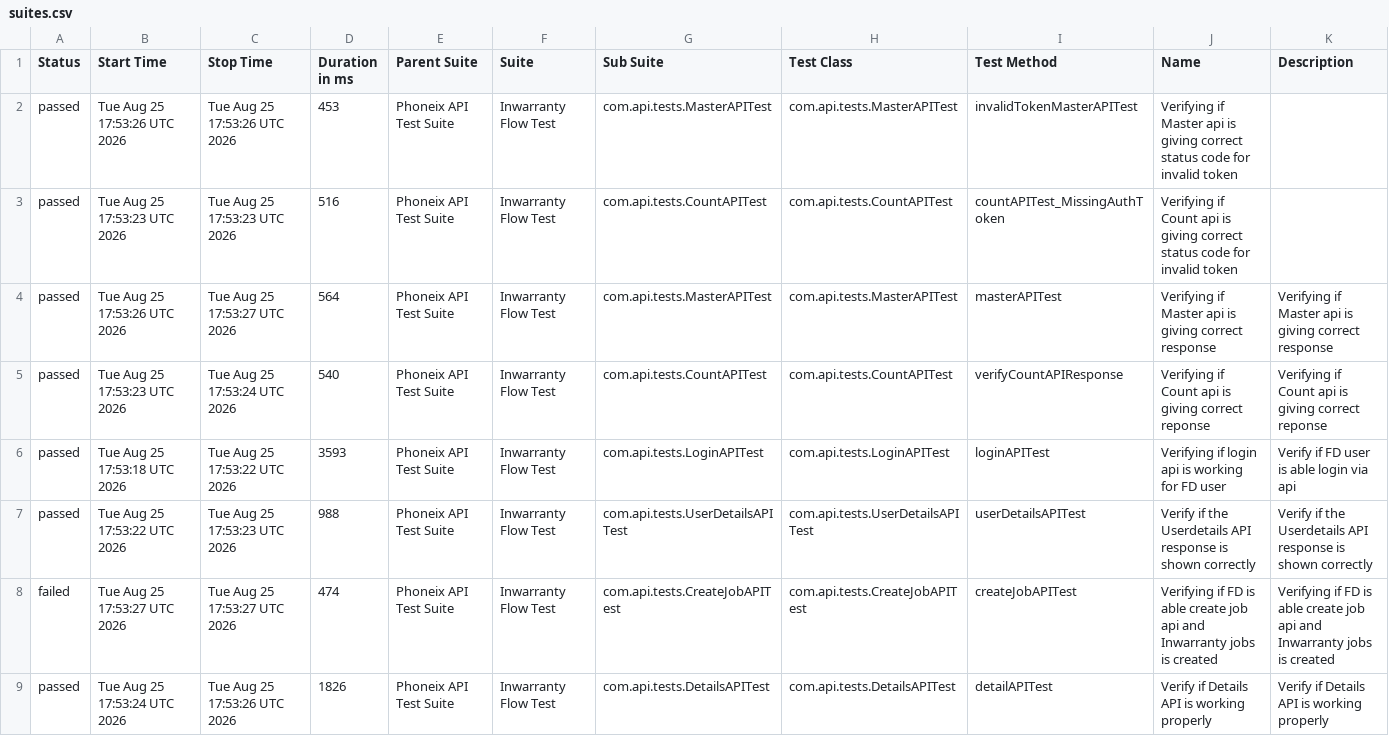
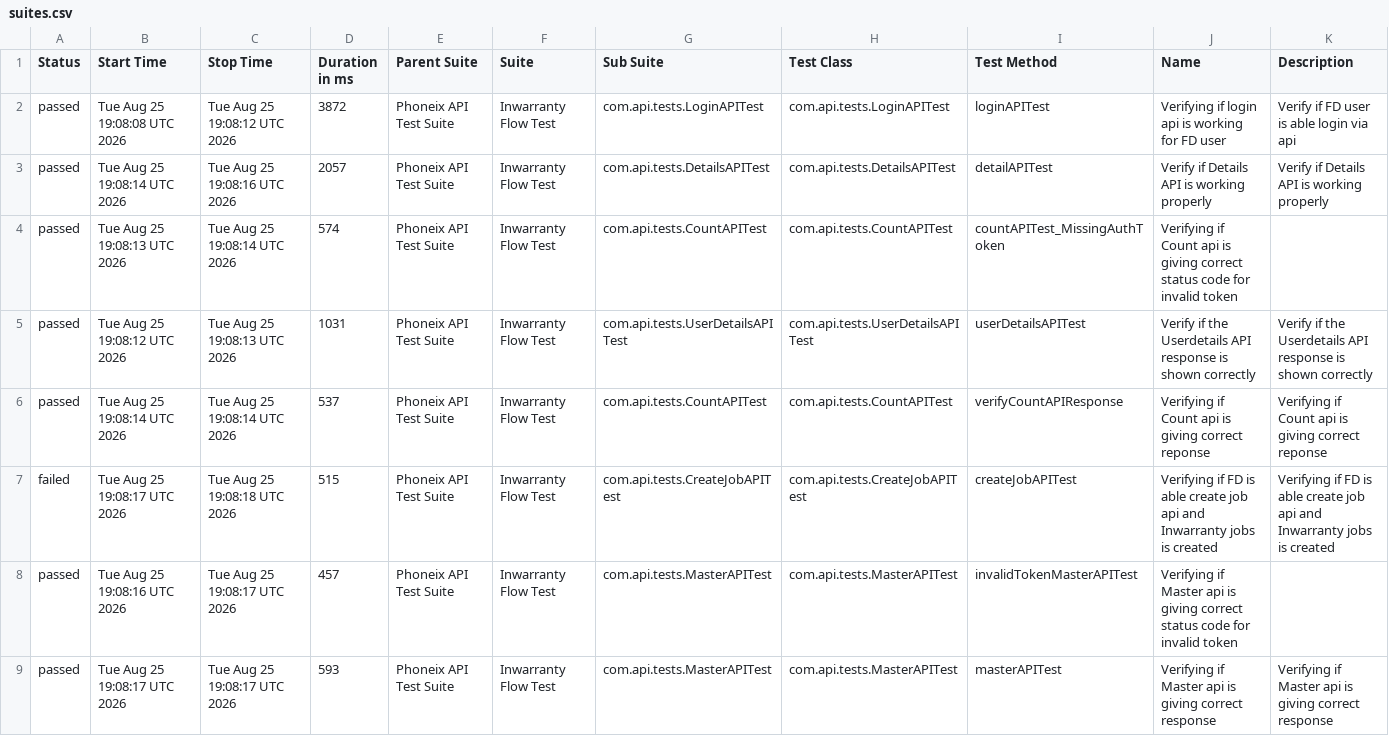
Before and after one commit to syed-sabir75/PhonexTestAutomationFramework, a CSV file: data/suites.csv, drawn as a sheet.

```diff
--- a/data/suites.csv
+++ b/data/suites.csv
@@ -1,9 +1,9 @@
 "Status","Start Time","Stop Time","Duration in ms","Parent Suite","Suite","Sub Suite","Test Class","Test Method","Name","Description"
-"passed","Tue Aug 25 17:53:26 UTC 2026","Tue Aug 25 17:53:26 UTC 2026","453","Phoneix API Test Suite","Inwarranty Flow Test","com.api.tests.MasterAPITest","com.api.tests.MasterAPITest","invalidTokenMasterAPITest","Verifying if Master api is giving correct status code for invalid token",""
-"passed","Tue Aug 25 17:53:23 UTC 2026","Tue Aug 25 17:53:23 UTC 2026","516","Phoneix API Test Suite","Inwarranty Flow Test","com.api.tests.CountAPITest","com.api.tests.CountAPITest","countAPITest_MissingAuthToken","Verifying if Count api is giving correct status code for invalid token",""
-"passed","Tue Aug 25 17:53:26 UTC 2026","Tue Aug 25 17:53:27 UTC 2026","564","Phoneix API Test Suite","Inwarranty Flow Test","com.api.tests.MasterAPITest","com.api.tests.MasterAPITest","masterAPITest","Verifying if Master api is giving correct response","Verifying if Master api is giving correct response"
-"passed","Tue Aug 25 17:53:23 UTC 2026","Tue Aug 25 17:53:24 UTC 2026","540","Phoneix API Test Suite","Inwarranty Flow Test","com.api.tests.CountAPITest","com.api.tests.CountAPITest","verifyCountAPIResponse","Verifying if Count api is giving correct reponse","Verifying if Count api is giving correct reponse"
-"passed","Tue Aug 25 17:53:18 UTC 2026","Tue Aug 25 17:53:22 UTC 2026","3593","Phoneix API Test Suite","Inwarranty Flow Test","com.api.tests.LoginAPITest","com.api.tests.LoginAPITest","loginAPITest","Verifying if login api is working for FD user","Verify if FD user is able login via api"
-"passed","Tue Aug 25 17:53:22 UTC 2026","Tue Aug 25 17:53:23 UTC 2026","988","Phoneix API Test Suite","Inwarranty Flow Test","com.api.tests.UserDetailsAPITest","com.api.tests.UserDetailsAPITest","userDetailsAPITest","Verify if the Userdetails API response is shown correctly","Verify if the Userdetails API response is shown correctly"
-"failed","Tue Aug 25 17:53:27 UTC 2026","Tue Aug 25 17:53:27 UTC 2026","474","Phoneix API Test Suite","Inwarranty Flow Test","com.api.tests.CreateJobAPITest","com.api.tests.CreateJobAPITest","createJobAPITest","Verifying if FD is able create job api and Inwarranty jobs is created","Verifying if FD is able create job api and Inwarranty jobs is created"
-"passed","Tue Aug 25 17:53:24 UTC 2026","Tue Aug 25 17:53:26 UTC 2026","1826","Phoneix API Test Suite","Inwarranty Flow Test","com.api.tests.DetailsAPITest","com.api.tests.DetailsAPITest","detailAPITest","Verify if Details API is working properly","Verify if Details API is working properly"
+"passed","Tue Aug 25 19:08:08 UTC 2026","Tue Aug 25 19:08:12 UTC 2026","3872","Phoneix API Test Suite","Inwarranty Flow Test","com.api.tests.LoginAPITest","com.api.tests.LoginAPITest","loginAPITest","Verifying if login api is working for FD user","Verify if FD user is able login via api"
+"passed","Tue Aug 25 19:08:14 UTC 2026","Tue Aug 25 19:08:16 UTC 2026","2057","Phoneix API Test Suite","Inwarranty Flow Test","com.api.tests.DetailsAPITest","com.api.tests.DetailsAPITest","detailAPITest","Verify if Details API is working properly","Verify if Details API is working properly"
+"passed","Tue Aug 25 19:08:13 UTC 2026","Tue Aug 25 19:08:14 UTC 2026","574","Phoneix API Test Suite","Inwarranty Flow Test","com.api.tests.CountAPITest","com.api.tests.CountAPITest","countAPITest_MissingAuthToken","Verifying if Count api is giving correct status code for invalid token",""
+"passed","Tue Aug 25 19:08:12 UTC 2026","Tue Aug 25 19:08:13 UTC 2026","1031","Phoneix API Test Suite","Inwarranty Flow Test","com.api.tests.UserDetailsAPITest","com.api.tests.UserDetailsAPITest","userDetailsAPITest","Verify if the Userdetails API response is shown correctly","Verify if the Userdetails API response is shown correctly"
+"passed","Tue Aug 25 19:08:14 UTC 2026","Tue Aug 25 19:08:14 UTC 2026","537","Phoneix API Test Suite","Inwarranty Flow Test","com.api.tests.CountAPITest","com.api.tests.CountAPITest","verifyCountAPIResponse","Verifying if Count api is giving correct reponse","Verifying if Count api is giving correct reponse"
+"failed","Tue Aug 25 19:08:17 UTC 2026","Tue Aug 25 19:08:18 UTC 2026","515","Phoneix API Test Suite","Inwarranty Flow Test","com.api.tests.CreateJobAPITest","com.api.tests.CreateJobAPITest","createJobAPITest","Verifying if FD is able create job api and Inwarranty jobs is created","Verifying if FD is able create job api and Inwarranty jobs is created"
+"passed","Tue Aug 25 19:08:16 UTC 2026","Tue Aug 25 19:08:17 UTC 2026","457","Phoneix API Test Suite","Inwarranty Flow Test","com.api.tests.MasterAPITest","com.api.tests.MasterAPITest","invalidTokenMasterAPITest","Verifying if Master api is giving correct status code for invalid token",""
+"passed","Tue Aug 25 19:08:17 UTC 2026","Tue Aug 25 19:08:17 UTC 2026","593","Phoneix API Test Suite","Inwarranty Flow Test","com.api.tests.MasterAPITest","com.api.tests.MasterAPITest","masterAPITest","Verifying if Master api is giving correct response","Verifying if Master api is giving correct response"
```
Also changed, not shown: data/behaviors.csv, 51 other files.
